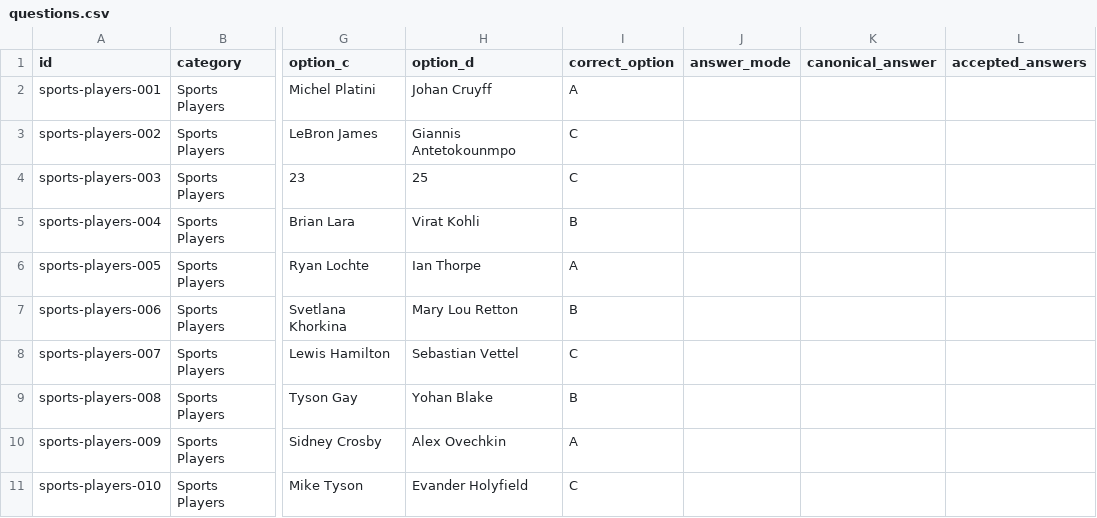
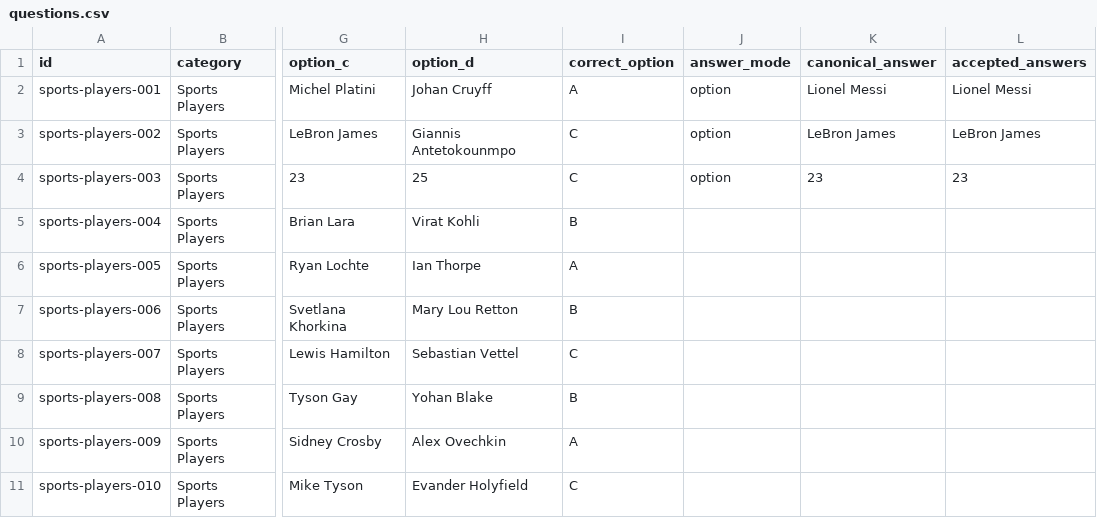
Before and after one commit to mitchjam12/QuizzyBrain, a CSV file: data/questions.csv, drawn as a sheet; only a part is shown, gaps mark what is left out; the diff names each change by its address in the sheet, - before the commit and + after, or states it on an @@ line.

Commit message:
Update questions.csv

```diff
--- a/data/questions.csv
+++ b/data/questions.csv
-J2:J4 (answer_mode): (empty)
+J2:J4 (answer_mode): option
-K2 (canonical_answer): (empty)
+K2 (canonical_answer): Lionel Messi
-L2 (accepted_answers): (empty)
+L2 (accepted_answers): Lionel Messi
-K3 (canonical_answer): (empty)
+K3 (canonical_answer): LeBron James
-L3 (accepted_answers): (empty)
+L3 (accepted_answers): LeBron James
-K4 (canonical_answer): (empty)
+K4 (canonical_answer): 23
-L4 (accepted_answers): (empty)
+L4 (accepted_answers): 23
```
